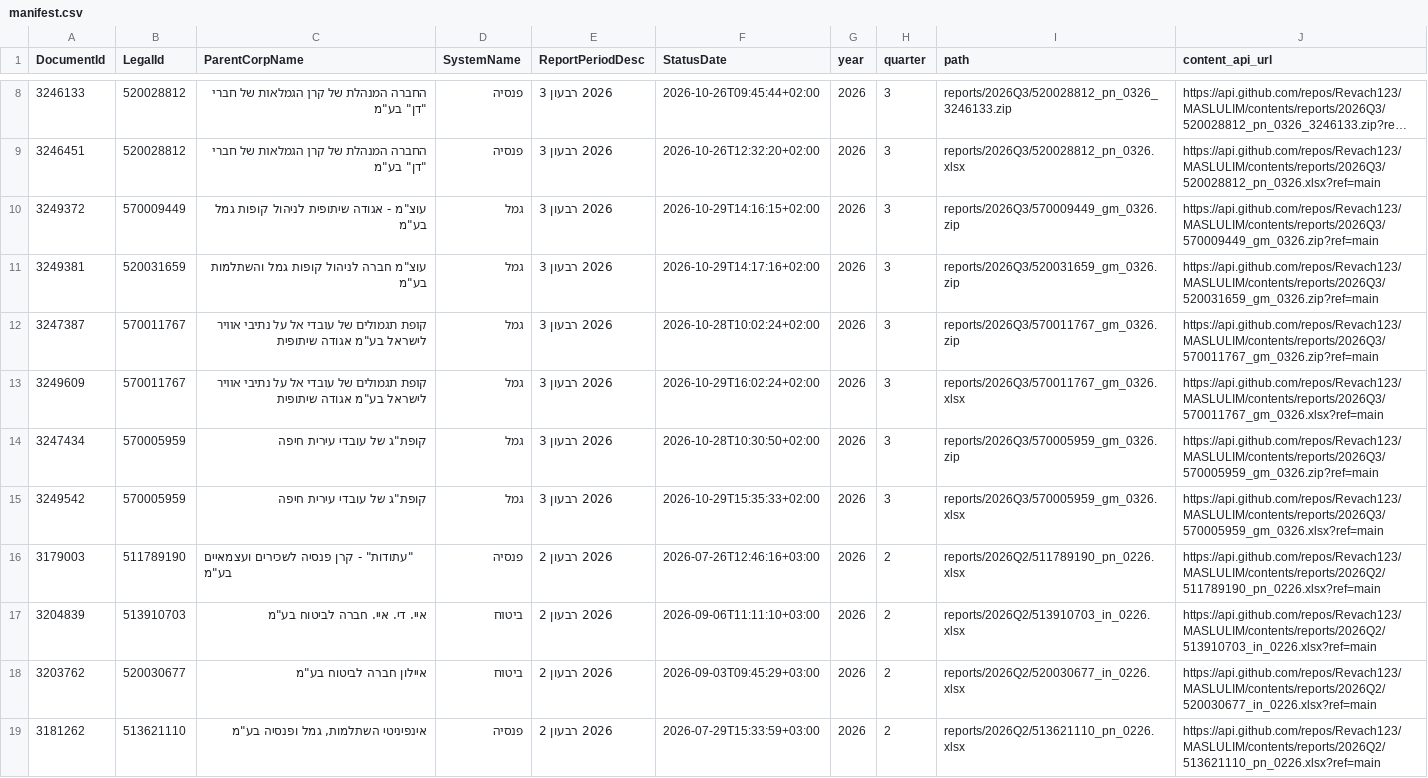
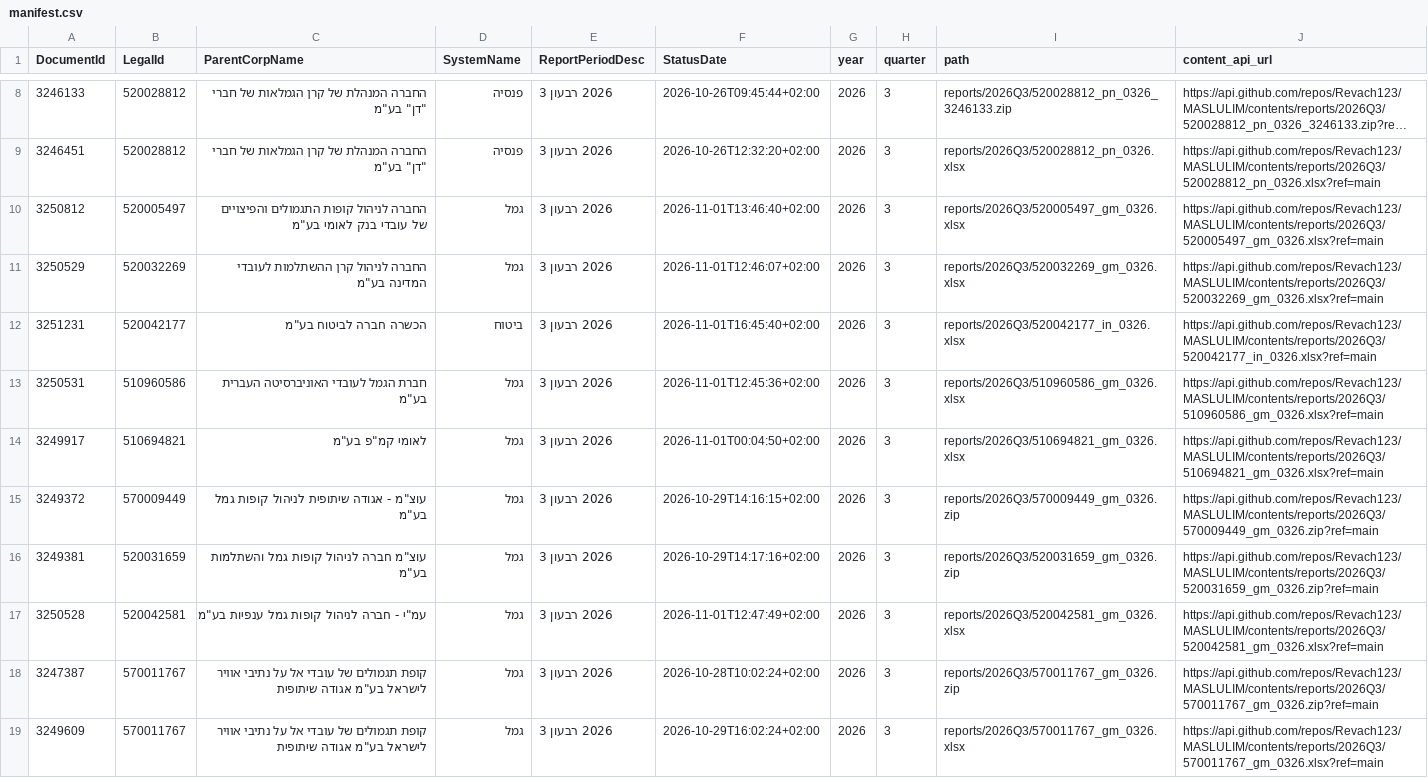
Before and after one commit to Revach123/MASLULIM, a CSV file: manifest.csv, drawn as a sheet; only a part is shown, gaps mark what is left out; the shorter side is filled out with more unchanged rows; long unchanged cells end in ….

Commit message:
Add 6 report file(s) [incremental]

```diff
--- a/manifest.csv
+++ b/manifest.csv
@@ -9,4 +9,10 @@
 3246451,520028812,"החברה המנהלת של קרן הגמלאות של חברי ""דן"" בע""מ",פנסיה,2026 רבעון 3,2026-10-26T12:32:20+02:00,2026,3,reports/2026Q3/520028812_pn_0326.xlsx,https://api.github.com/repos/Revach123/MASLULIM/contents/reports/2026Q3/520028812_pn_0326.xlsx?ref=main
+3250812,520005497,"החברה לניהול קופות התגמולים והפיצויים של עובדי בנק לאומי בע""מ ",גמל,2026 רבעון 3,2026-11-01T13:46:40+02:00,2026,3,reports/2026Q3/520005497_gm_0326.xlsx,https://api.github.com/repos/Revach123/MASLULIM/contents/reports/2026Q3/520005497_gm_0326.xlsx?ref=main
+3250529,520032269,"החברה לניהול קרן ההשתלמות לעובדי המדינה בע""מ",גמל,2026 רבעון 3,2026-11-01T12:46:07+02:00,2026,3,reports/2026Q3/520032269_gm_0326.xlsx,https://api.github.com/repos/Revach123/MASLULIM/contents/reports/2026Q3/520032269_gm_0326.xlsx?ref=main
+3251231,520042177,"הכשרה חברה לביטוח בע""מ",ביטוח,2026 רבעון 3,2026-11-01T16:45:40+02:00,2026,3,reports/2026Q3/520042177_in_0326.xlsx,https://api.github.com/repos/Revach123/MASLULIM/contents/reports/2026Q3/520042177_in_0326.xlsx?ref=main
+3250531,510960586,"חברת הגמל לעובדי האוניברסיטה העברית בע""מ",גמל,2026 רבעון 3,2026-11-01T12:45:36+02:00,2026,3,reports/2026Q3/510960586_gm_0326.xlsx,https://api.github.com/repos/Revach123/MASLULIM/contents/reports/2026Q3/510960586_gm_0326.xlsx?ref=main
+3249917,510694821,"לאומי קמ""פ בע""מ",גמל,2026 רבעון 3,2026-11-01T00:04:50+02:00,2026,3,reports/2026Q3/510694821_gm_0326.xlsx,https://api.github.com/repos/Revach123/MASLULIM/contents/reports/2026Q3/510694821_gm_0326.xlsx?ref=main
 3249372,570009449,"עוצ""מ - אגודה שיתופית לניהול קופות גמל בע""מ",גמל,2026 רבעון 3,2026-10-29T14:16:15+02:00,2026,3,reports/2026Q3/570009449_gm_0326.zip,https://api.github.com/repos/Revach123/MASLULIM/contents/reports/2026Q3/570009449_gm_0326.zip?ref=main
 3249381,520031659,"עוצ""מ חברה לניהול קופות גמל והשתלמות בע""מ",גמל,2026 רבעון 3,2026-10-29T14:17:16+02:00,2026,3,reports/2026Q3/520031659_gm_0326.zip,https://api.github.com/repos/Revach123/MASLULIM/contents/reports/2026Q3/520031659_gm_0326.zip?ref=main
+3250528,520042581,"עמ""י - חברה לניהול קופות גמל ענפיות בע""מ",גמל,2026 רבעון 3,2026-11-01T12:47:49+02:00,2026,3,reports/2026Q3/520042581_gm_0326.xlsx,https://api.github.com/repos/Revach123/MASLULIM/contents/reports/2026Q3/520042581_gm_0326.xlsx?ref=main
 3247387,570011767,"קופת תגמולים של עובדי אל על נתיבי אוויר לישראל בע""מ אגודה שיתופית",גמל,2026 רבעון 3,2026-10-28T10:02:24+02:00,2026,3,reports/2026Q3/570011767_gm_0326.zip,https://api.github.com/repos/Revach123/MASLULIM/contents/reports/2026Q3/570011767_gm_0326.zip?ref=main
```
Also changed, not shown: 7 other files.
